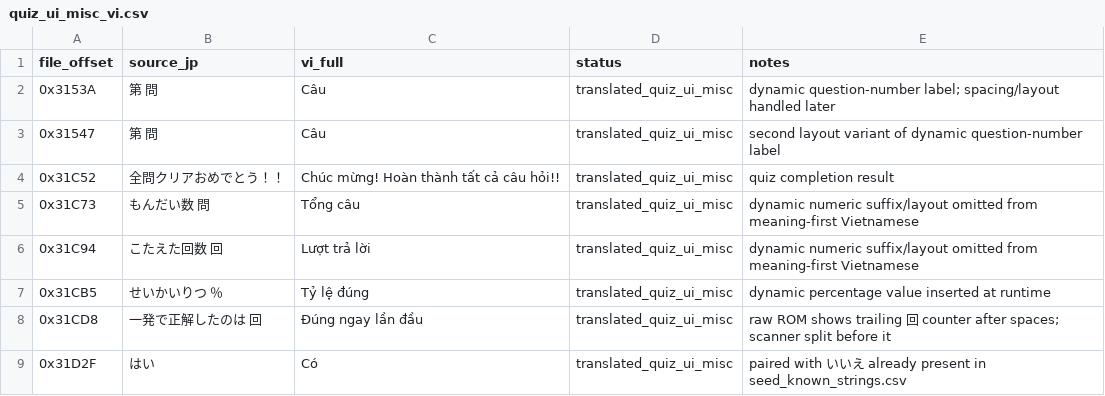
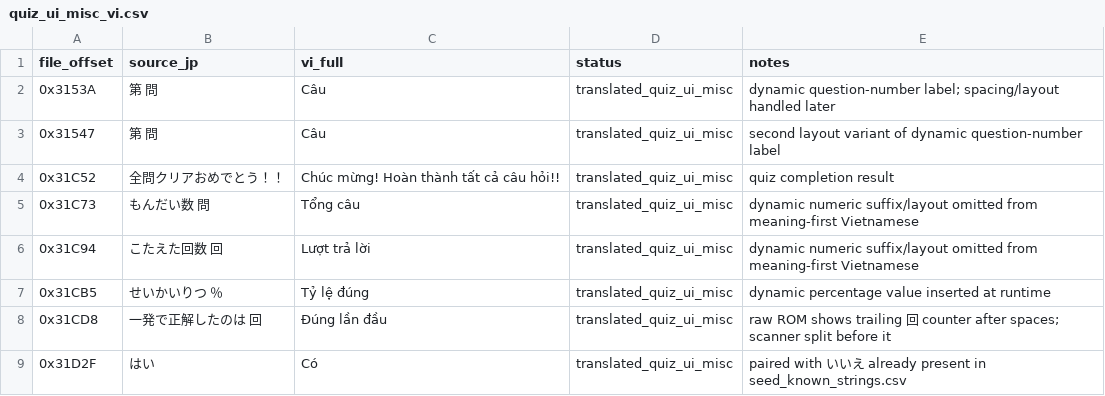
Before and after one commit to RVTGMzz/VHSNES, a CSV file: games/ChibiMarukoChan-Mezase-Minami-no-Island/translation/source/quiz_ui_misc_vi.csv, drawn as a sheet.

Commit message:
chibi: resolve editorial source-faithful final wording at 0x31CD8

```diff
--- a/games/ChibiMarukoChan-Mezase-Minami-no-Island/translation/source/quiz_ui_misc_vi.csv
+++ b/games/ChibiMarukoChan-Mezase-Minami-no-Island/translation/source/quiz_ui_misc_vi.csv
@@ -7,3 +7,3 @@
 0x31CB5,せいかいりつ            ％,Tỷ lệ đúng,translated_quiz_ui_misc,dynamic percentage value inserted at runtime
-0x31CD8,一発で正解したのは      回,Đúng ngay lần đầu,translated_quiz_ui_misc,raw ROM shows trailing 回 counter after spaces; scanner split before it
+0x31CD8,一発で正解したのは      回,Đúng lần đầu,translated_quiz_ui_misc,raw ROM shows trailing 回 counter after spaces; scanner split before it
 0x31D2F,はい,Có,translated_quiz_ui_misc,paired with いいえ already present in seed_known_strings.csv
```
